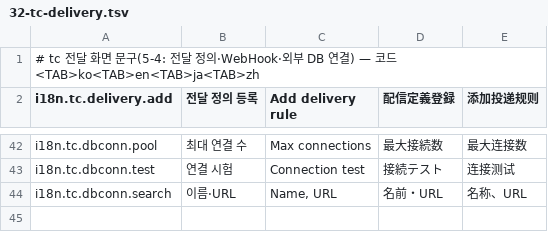
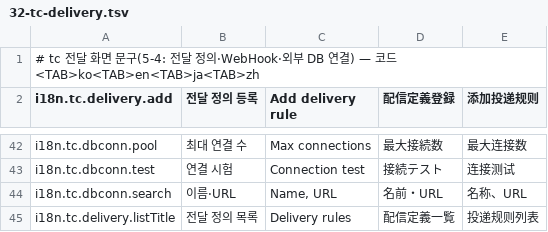
Before and after one commit to lucky-sugar-park/tc-dev, a TSV file: wow-tc-backend/tc/src/main/resources/ui-seed/i18n/32-tc-delivery.tsv, drawn as a sheet; only a part is shown, gaps mark what is left out; the diff names each change by its address in the sheet, - before the commit and + after, or states it on an @@ line.

```diff
--- a/wow-tc-backend/tc/src/main/resources/ui-seed/i18n/32-tc-delivery.tsv
+++ b/wow-tc-backend/tc/src/main/resources/ui-seed/i18n/32-tc-delivery.tsv
+row 45: i18n.tc.delivery.listTitle | 전달 정의 목록 | Delivery rules | 配信定義一覧 | 投递规则列表
```
Also changed, not shown: wow-tc-backend/tc/src/main/resources/ui-seed/i18n/33-tc-ops.tsv, wow-tc-backend/tc/src/main/resources/ui-seed/i18n/34-tc-admin.tsv, 13 other files.
